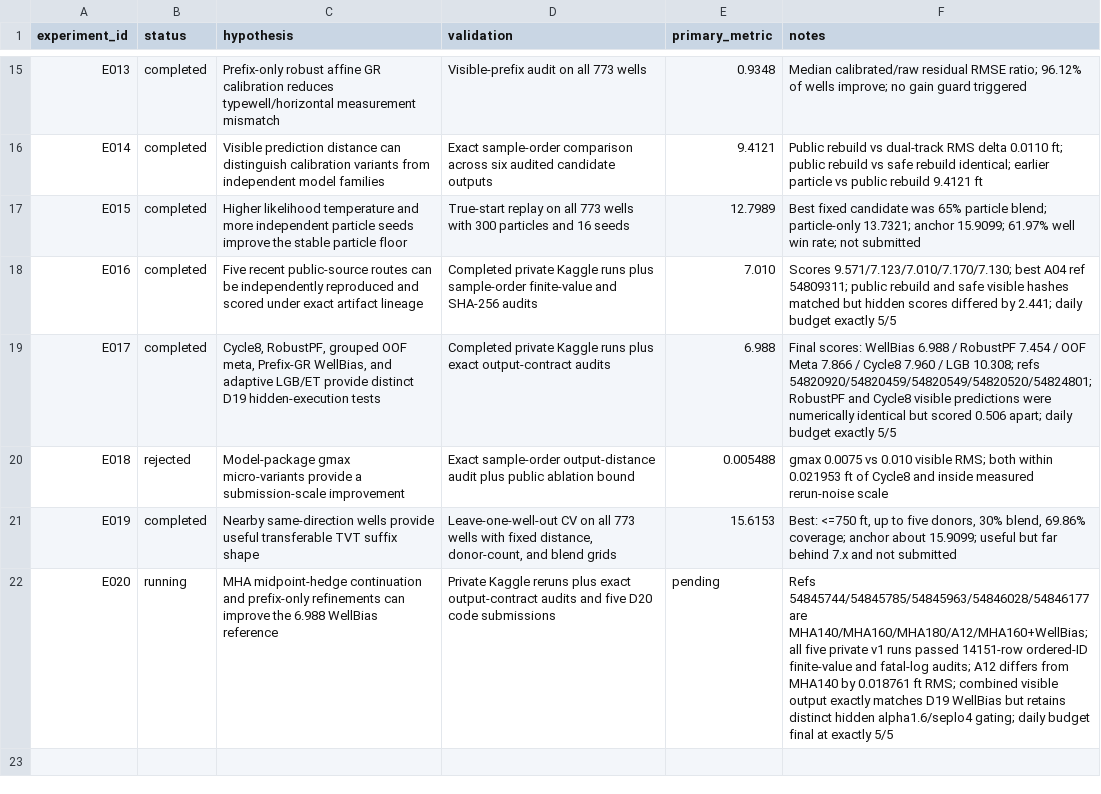
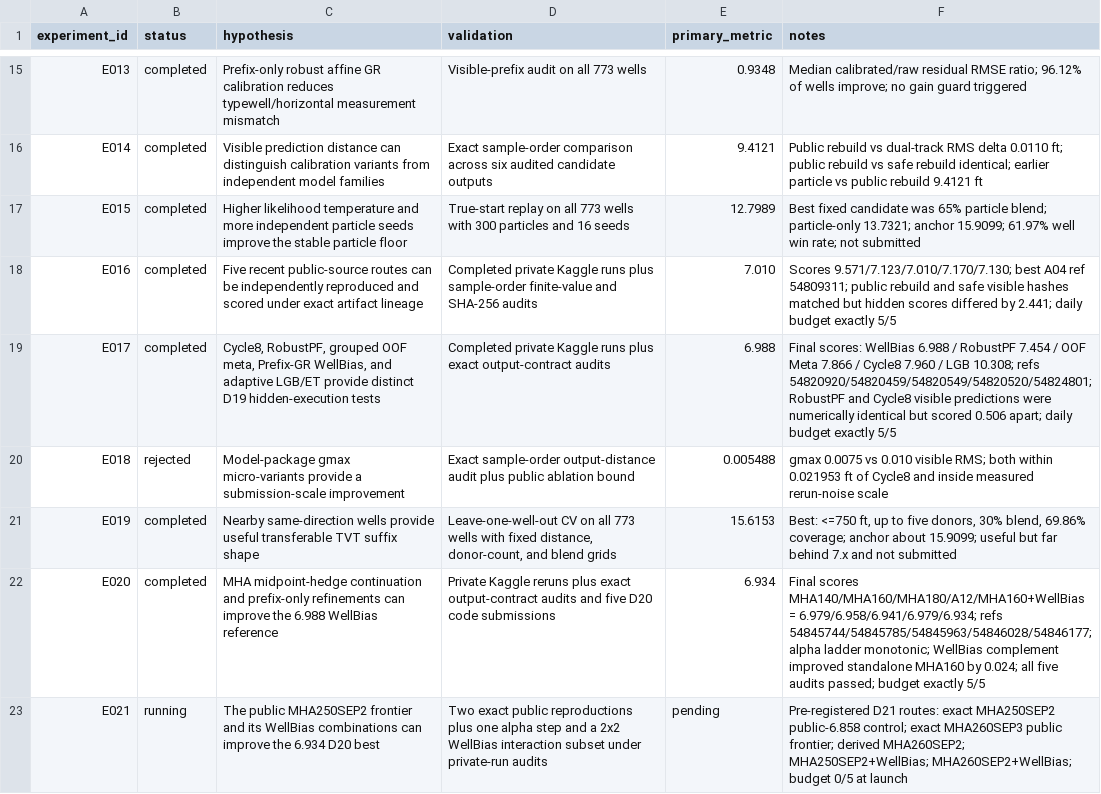
Before and after one commit to whzy3185/kaggleROG, a CSV file: experiments/EXPERIMENT_LOG.csv, drawn as a sheet; only a part is shown, gaps mark what is left out.

Commit message:
Record D20 finals and launch D21 frontier grid

```diff
--- a/experiments/EXPERIMENT_LOG.csv
+++ b/experiments/EXPERIMENT_LOG.csv
@@ -21,2 +21,3 @@ E018,rejected,"Model-package gmax micro-variants provide a submission-scale impr
 E019,completed,"Nearby same-direction wells provide useful transferable TVT suffix shape","Leave-one-well-out CV on all 773 wells with fixed distance, donor-count, and blend grids",15.6153,"Best: <=750 ft, up to five donors, 30% blend, 69.86% coverage; anchor about 15.9099; useful but far behind 7.x and not submitted"
-E020,running,"MHA midpoint-hedge continuation and prefix-only refinements can improve the 6.988 WellBias reference","Private Kaggle reruns plus exact output-contract audits and five D20 code submissions",pending,"Refs 54845744/54845785/54845963/54846028/54846177 are MHA140/MHA160/MHA180/A12/MHA160+WellBias; all five private v1 runs passed 14151-row ordered-ID finite-value and fatal-log audits; A12 differs from MHA140 by 0.018761 ft RMS; combined visible output exactly matches D19 WellBias but retains distinct hidden alpha1.6/seplo4 gating; daily budget final at exactly 5/5"
+E020,completed,"MHA midpoint-hedge continuation and prefix-only refinements can improve the 6.988 WellBias reference","Private Kaggle reruns plus exact output-contract audits and five D20 code submissions",6.934,"Final scores MHA140/MHA160/MHA180/A12/MHA160+WellBias = 6.979/6.958/6.941/6.979/6.934; refs 54845744/54845785/54845963/54846028/54846177; alpha ladder monotonic; WellBias complement improved standalone MHA160 by 0.024; all five audits passed; budget exactly 5/5"
+E021,running,"The public MHA250SEP2 frontier and its WellBias combinations can improve the 6.934 D20 best","Two exact public reproductions plus one alpha step and a 2x2 WellBias interaction subset under private-run audits",pending,"Pre-registered D21 routes: exact MHA250SEP2 public-6.858 control; exact MHA260SEP3 public frontier; derived MHA260SEP2; MHA250SEP2+WellBias; MHA260SEP2+WellBias; budget 0/5 at launch"
```
Also changed, not shown: 5 other files.
